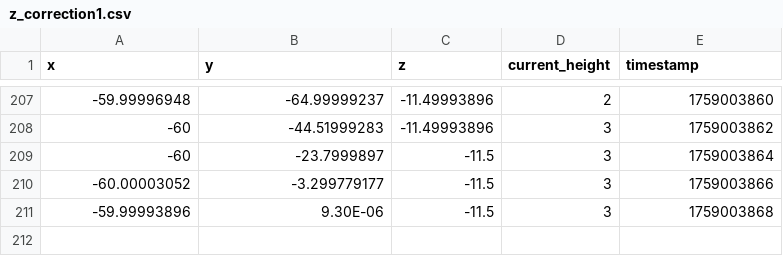
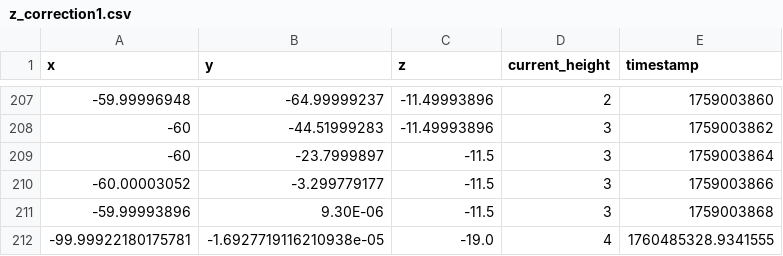
Before and after one commit to senamihodonu/PTRobotics, a CSV file: z_correction1.csv, drawn as a sheet; only a part is shown, gaps mark what is left out.

```diff
--- a/z_correction1.csv
+++ b/z_correction1.csv
@@ -211 +211,2 @@ x,y,z,current_height,timestamp
 -59.99993896,9.30E-06,-11.5,3,1759003868
+-99.99922180175781,-1.6927719116210938e-05,-19.0,4,1760485328.9341555
```
Also changed, not shown: 4 other files.
